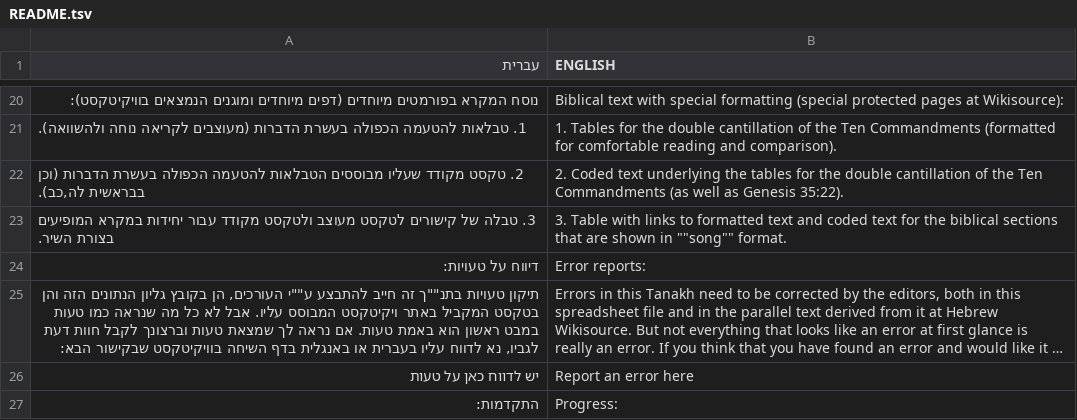
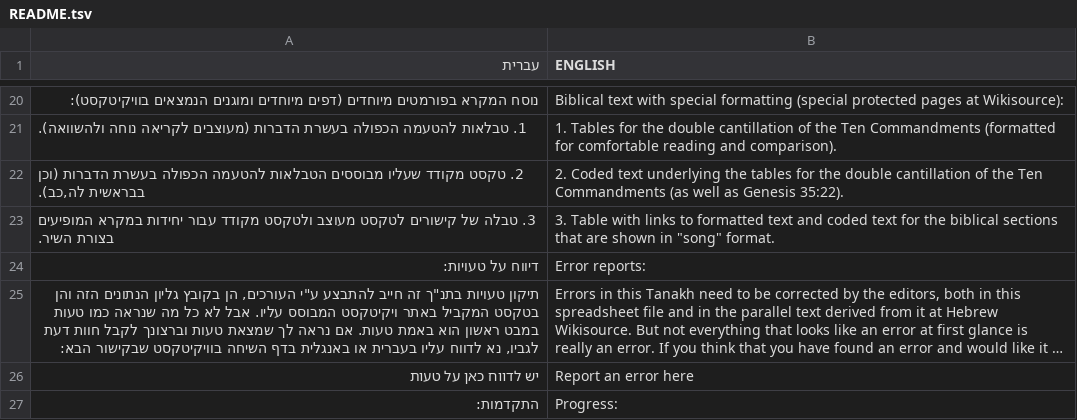
Before and after one commit to marcstober/miqra-data, a TSV file: source/README.tsv, drawn as a sheet; only a part is shown, gaps mark what is left out; long unchanged cells end in …; the diff covers the shown part only; the diff names each change by its address in the sheet, - before the commit and + after, or states it on an @@ line.

```diff
--- a/source/README.tsv
+++ b/source/README.tsv
-B23 (ENGLISH): …shown in ""song"" format.
+B23 (ENGLISH): …shown in "song" format.
-A25 (עברית): תיקון טעויות בתנ""ך זה חייב להתבצע ע""י העורכים, הן…
+A25 (עברית): תיקון טעויות בתנ"ך זה חייב להתבצע ע"י העורכים, הן…
```
Also changed, not shown: 7 edited cells elsewhere in this file.
